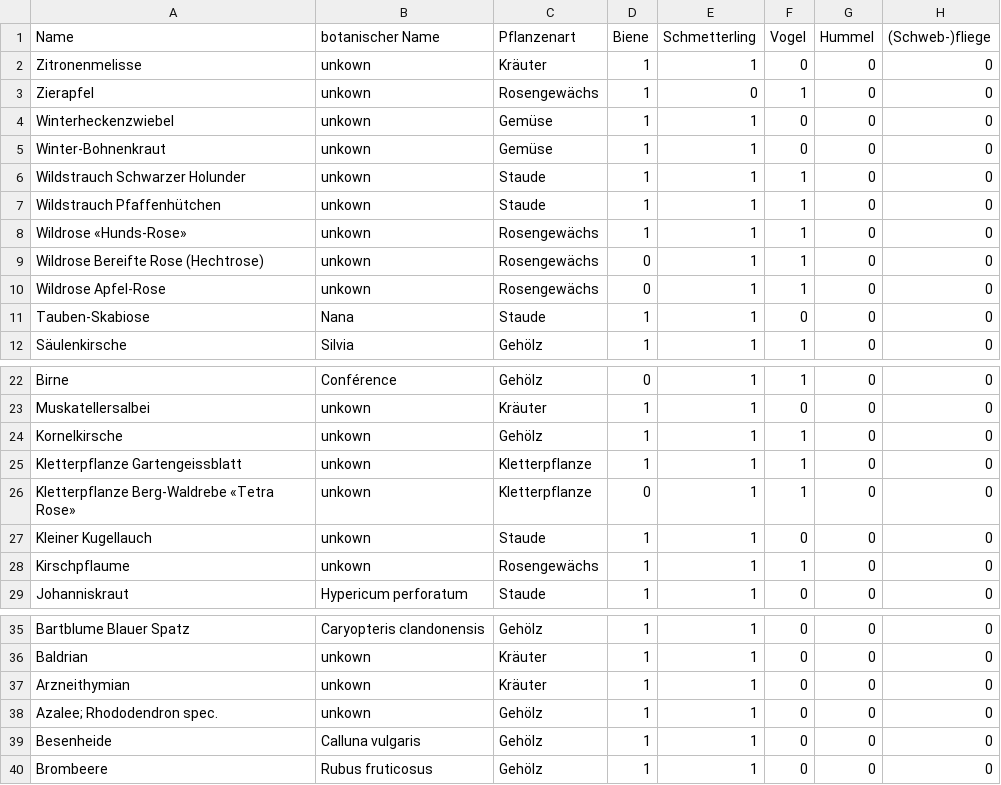
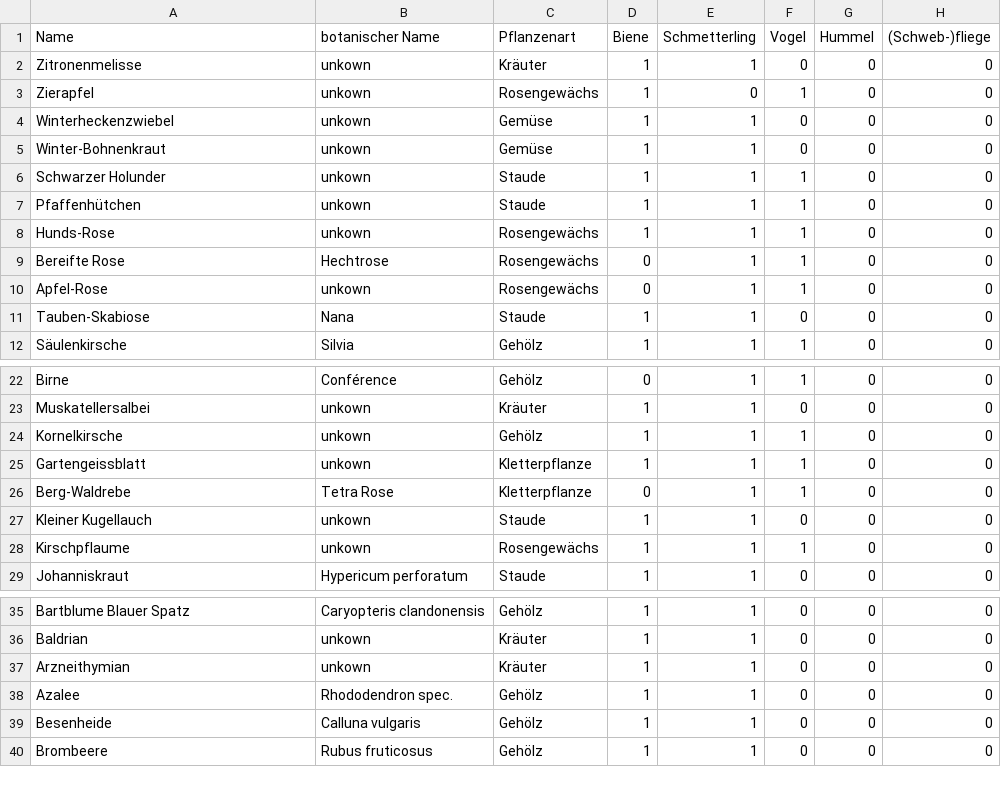
Before and after one commit to retoburch/BioDivBalkonia, a CSV file: Import/DatenBalkonien.csv, drawn as a sheet; only a part is shown, gaps mark what is left out; the diff names each change by its address in the sheet, - before the commit and + after, or states it on an @@ line.

```diff
--- a/Import/DatenBalkonien.csv
+++ b/Import/DatenBalkonien.csv
-A6 (Name): Wildstrauch Schwarzer Holunder
+A6 (Name): Schwarzer Holunder
-A7 (Name): Wildstrauch Pfaffenhütchen
+A7 (Name): Pfaffenhütchen
-A8 (Name): Wildrose «Hunds-Rose»
+A8 (Name): Hunds-Rose
-A9 (Name): Wildrose Bereifte Rose (Hechtrose)
+A9 (Name): Bereifte Rose
-B9 (botanischer Name): unkown
+B9 (botanischer Name): Hechtrose
-A10 (Name): Wildrose Apfel-Rose
+A10 (Name): Apfel-Rose
-A25 (Name): Kletterpflanze Gartengeissblatt
+A25 (Name): Gartengeissblatt
-A26 (Name): Kletterpflanze Berg-Waldrebe «Tetra Rose»
+A26 (Name): Berg-Waldrebe
-B26 (botanischer Name): unkown
+B26 (botanischer Name): Tetra Rose
-A38 (Name): Azalee; Rhododendron spec.
+A38 (Name): Azalee
-B38 (botanischer Name): unkown
+B38 (botanischer Name): Rhododendron spec.
```
Also changed, not shown: 1 other file.
